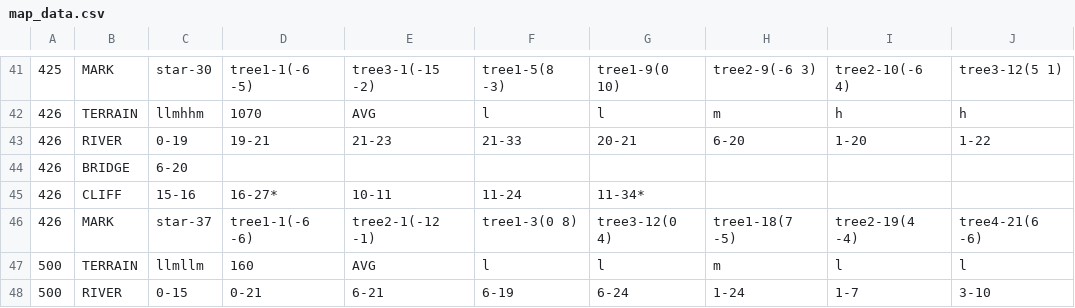
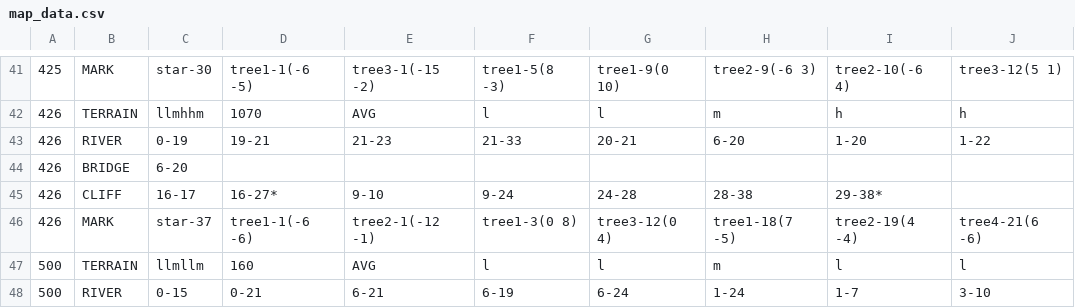
Before and after one commit to garykac/woven, a CSV file: components/maps/map_data.csv, drawn as a sheet; only a part is shown, gaps mark what is left out; the diff covers the shown part only; the diff names each change by its address in the sheet, - before the commit and + after, or states it on an @@ line.

```diff
--- a/components/maps/map_data.csv
+++ b/components/maps/map_data.csv
-C45: 15-16
+C45: 16-17
-E45: 10-11
+E45: 9-10
-F45: 11-24
+F45: 9-24
-G45: 11-34*
+G45: 24-28
-H45: (empty)
+H45: 28-38
-I45: (empty)
+I45: 29-38*
```
Also changed, not shown: 7 added rows, 7 removed rows and 17 edited cells elsewhere in this file, 1 other file.
